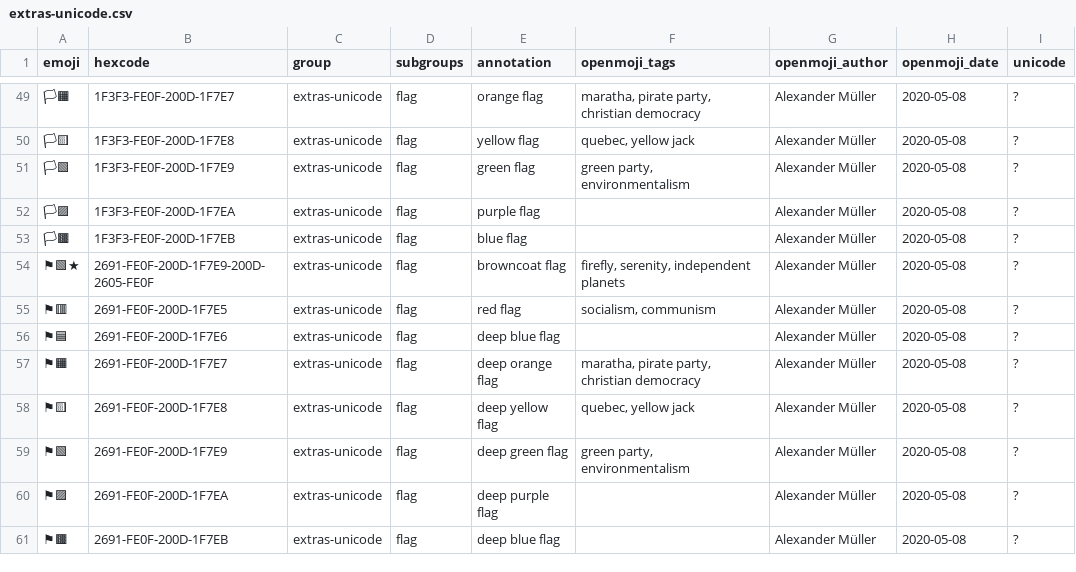
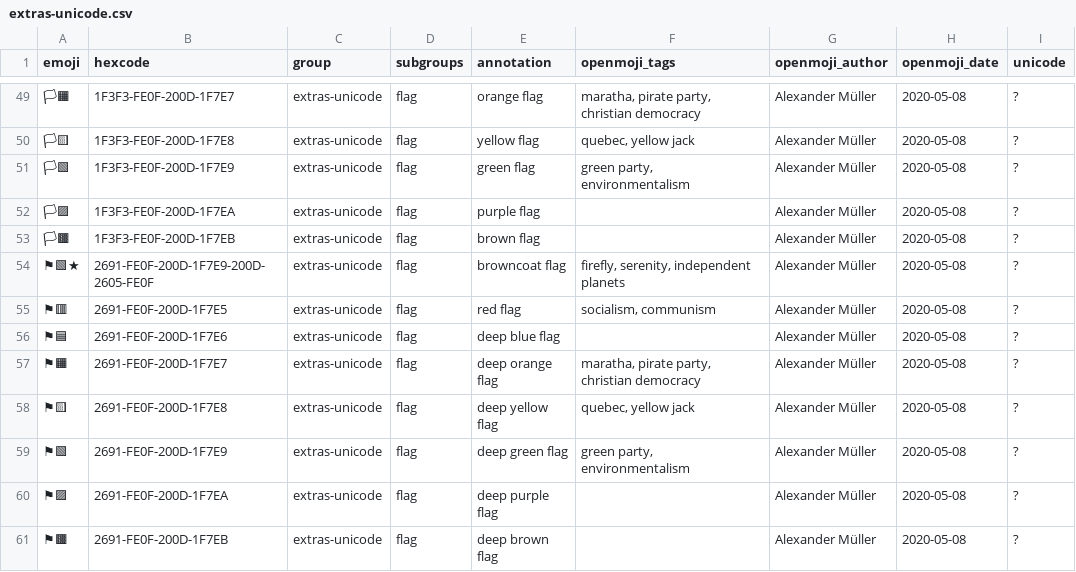
Before and after one commit to hfg-gmuend/openmoji, a CSV file: data/extras-unicode.csv, drawn as a sheet; only a part is shown, gaps mark what is left out; the diff names each change by its address in the sheet, - before the commit and + after, or states it on an @@ line.

Commit message:
fixup! added more shades and yet anothere nerdy flag

```diff
--- a/data/extras-unicode.csv
+++ b/data/extras-unicode.csv
-E53 (annotation): blue flag
+E53 (annotation): brown flag
-E61 (annotation): deep blue flag
+E61 (annotation): deep brown flag
```
Also changed, not shown: data/openmoji.csv, 1 other file.
